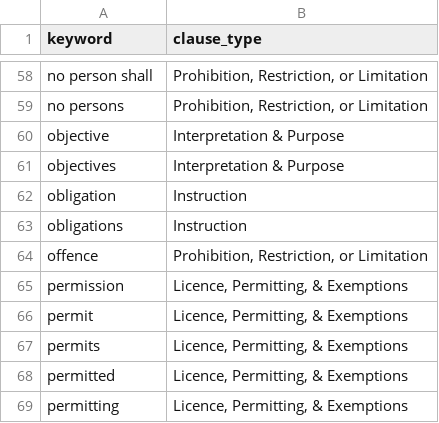
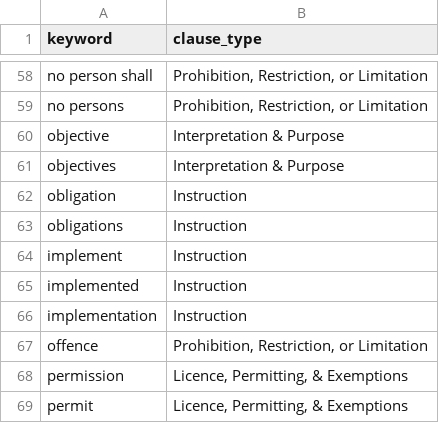
Before and after one commit to ennsjoe/salmon_management_domains_compendium, a CSV file: data/clause_type_keywords.csv, drawn as a sheet; only a part is shown, gaps mark what is left out; the shorter side is filled out with more unchanged rows.

Commit message:
Added "implement"

```diff
--- a/data/clause_type_keywords.csv
+++ b/data/clause_type_keywords.csv
@@ -63,2 +63,5 @@ obligation,Instruction
 obligations,Instruction
+implement,Instruction
+implemented,Instruction
+implementation,Instruction
 offence,"Prohibition, Restriction, or Limitation"
```
